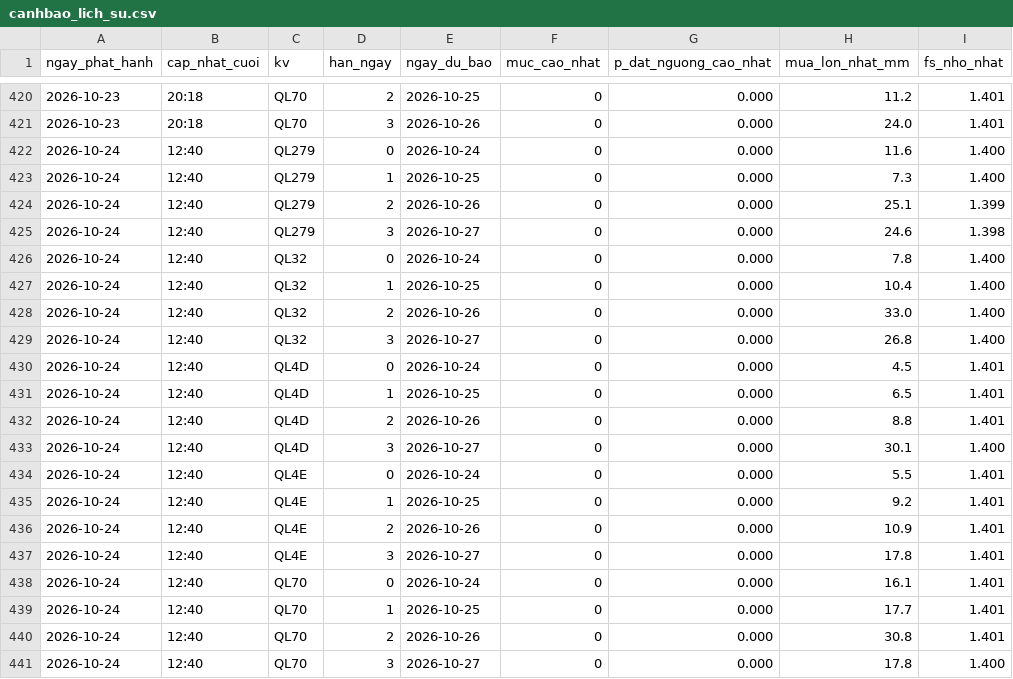
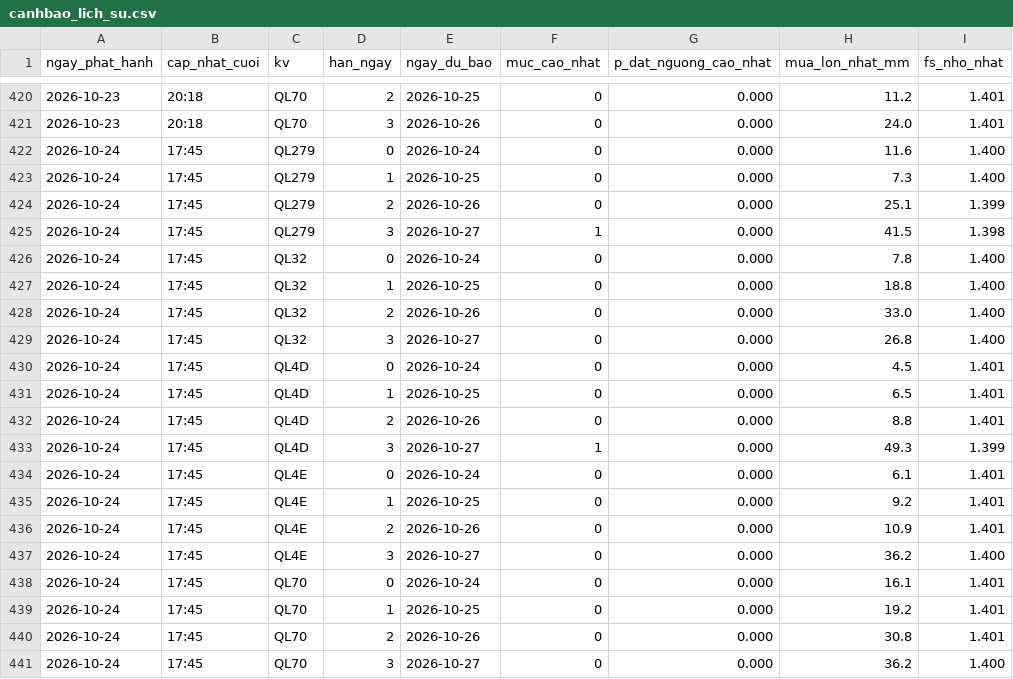
Before and after one commit to Chaulan1981/Du-bao-sat-truot-QL6, a CSV file: lao-cai/data/luu_tru/canhbao_lich_su.csv, drawn as a sheet; only a part is shown, gaps mark what is left out.

```diff
--- a/lao-cai/data/luu_tru/canhbao_lich_su.csv
+++ b/lao-cai/data/luu_tru/canhbao_lich_su.csv
@@ -421,21 +421,21 @@ ngay_phat_hanh,cap_nhat_cuoi,kv,han_ngay,ngay_du_bao,muc_cao_nhat,p_dat_nguong_c
 2026-10-23,20:18,QL70,3,2026-10-26,0,0.000,24.0,1.401
-2026-10-24,12:40,QL279,0,2026-10-24,0,0.000,11.6,1.400
-2026-10-24,12:40,QL279,1,2026-10-25,0,0.000,7.3,1.400
-2026-10-24,12:40,QL279,2,2026-10-26,0,0.000,25.1,1.399
-2026-10-24,12:40,QL279,3,2026-10-27,0,0.000,24.6,1.398
-2026-10-24,12:40,QL32,0,2026-10-24,0,0.000,7.8,1.400
-2026-10-24,12:40,QL32,1,2026-10-25,0,0.000,10.4,1.400
-2026-10-24,12:40,QL32,2,2026-10-26,0,0.000,33.0,1.400
-2026-10-24,12:40,QL32,3,2026-10-27,0,0.000,26.8,1.400
-2026-10-24,12:40,QL4D,0,2026-10-24,0,0.000,4.5,1.401
-2026-10-24,12:40,QL4D,1,2026-10-25,0,0.000,6.5,1.401
-2026-10-24,12:40,QL4D,2,2026-10-26,0,0.000,8.8,1.401
-2026-10-24,12:40,QL4D,3,2026-10-27,0,0.000,30.1,1.400
-2026-10-24,12:40,QL4E,0,2026-10-24,0,0.000,5.5,1.401
-2026-10-24,12:40,QL4E,1,2026-10-25,0,0.000,9.2,1.401
-2026-10-24,12:40,QL4E,2,2026-10-26,0,0.000,10.9,1.401
-2026-10-24,12:40,QL4E,3,2026-10-27,0,0.000,17.8,1.401
-2026-10-24,12:40,QL70,0,2026-10-24,0,0.000,16.1,1.401
-2026-10-24,12:40,QL70,1,2026-10-25,0,0.000,17.7,1.401
-2026-10-24,12:40,QL70,2,2026-10-26,0,0.000,30.8,1.401
-2026-10-24,12:40,QL70,3,2026-10-27,0,0.000,17.8,1.400
+2026-10-24,17:45,QL279,0,2026-10-24,0,0.000,11.6,1.400
+2026-10-24,17:45,QL279,1,2026-10-25,0,0.000,7.3,1.400
+2026-10-24,17:45,QL279,2,2026-10-26,0,0.000,25.1,1.399
+2026-10-24,17:45,QL279,3,2026-10-27,1,0.000,41.5,1.398
+2026-10-24,17:45,QL32,0,2026-10-24,0,0.000,7.8,1.400
+2026-10-24,17:45,QL32,1,2026-10-25,0,0.000,18.8,1.400
+2026-10-24,17:45,QL32,2,2026-10-26,0,0.000,33.0,1.400
+2026-10-24,17:45,QL32,3,2026-10-27,0,0.000,26.8,1.400
+2026-10-24,17:45,QL4D,0,2026-10-24,0,0.000,4.5,1.401
+2026-10-24,17:45,QL4D,1,2026-10-25,0,0.000,6.5,1.401
+2026-10-24,17:45,QL4D,2,2026-10-26,0,0.000,8.8,1.401
+2026-10-24,17:45,QL4D,3,2026-10-27,1,0.000,49.3,1.399
+2026-10-24,17:45,QL4E,0,2026-10-24,0,0.000,6.1,1.401
+2026-10-24,17:45,QL4E,1,2026-10-25,0,0.000,9.2,1.401
+2026-10-24,17:45,QL4E,2,2026-10-26,0,0.000,10.9,1.401
+2026-10-24,17:45,QL4E,3,2026-10-27,0,0.000,36.2,1.400
+2026-10-24,17:45,QL70,0,2026-10-24,0,0.000,16.1,1.401
+2026-10-24,17:45,QL70,1,2026-10-25,0,0.000,19.2,1.401
+2026-10-24,17:45,QL70,2,2026-10-26,0,0.000,30.8,1.401
+2026-10-24,17:45,QL70,3,2026-10-27,0,0.000,36.2,1.400
```
Also changed, not shown: data/luu_tru/canhbao_lich_su.csv, 14 other files.
